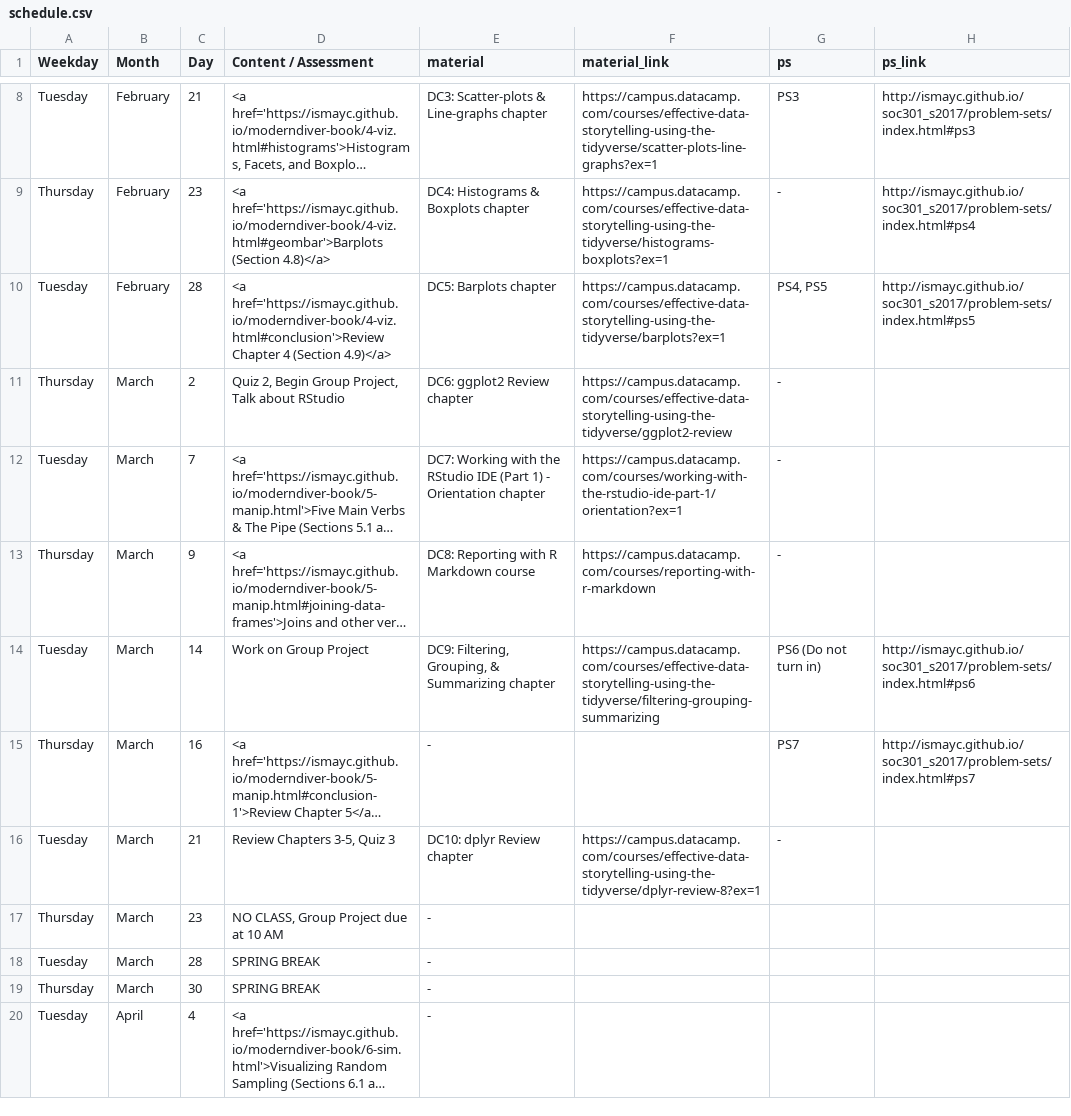
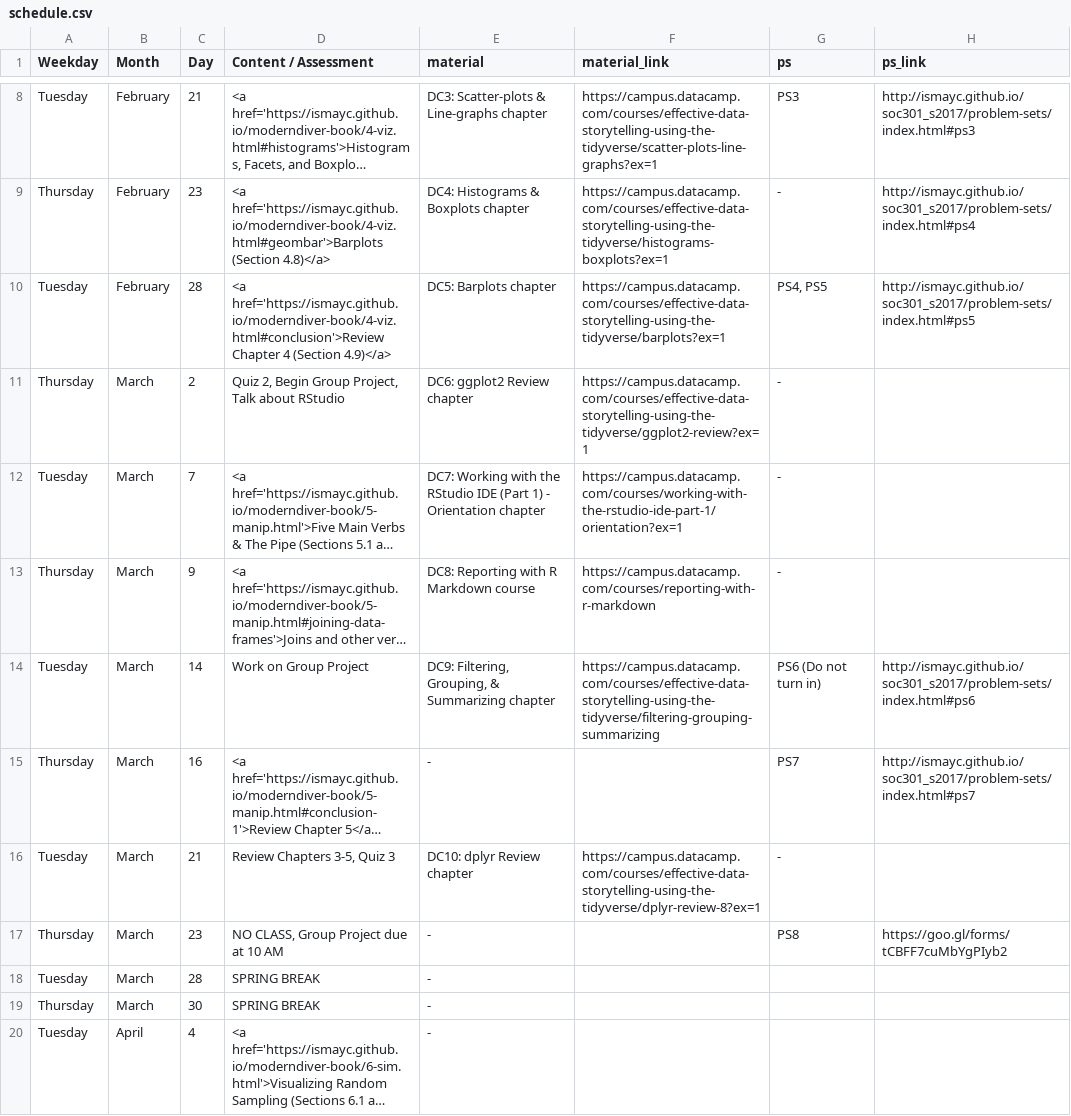
Before and after one commit to ismayc/soc301_s2017, a CSV file: content/schedule.csv, drawn as a sheet; only a part is shown, gaps mark what is left out; long unchanged cells end in …; the diff names each change by its address in the sheet, - before the commit and + after, or states it on an @@ line.

```diff
--- a/content/schedule.csv
+++ b/content/schedule.csv
-F11 (material_link): https://campus.datacamp.com/courses/effective-data-storytelling-using-the-tidyverse/ggplot2-review
+F11 (material_link): https://campus.datacamp.com/courses/effective-data-storytelling-using-the-tidyverse/ggplot2-review?ex=1
-G17 (ps): (empty)
+G17 (ps): PS8
-H17 (ps_link): (empty)
+H17 (ps_link): https://goo.gl/forms/tCBFF7cuMbYgPIyb2
```
Also changed, not shown: docs/schedule.csv, 11 other files.
